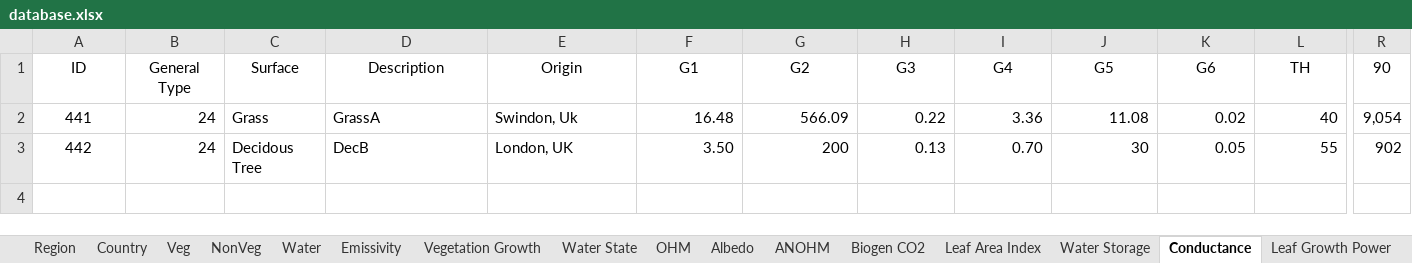
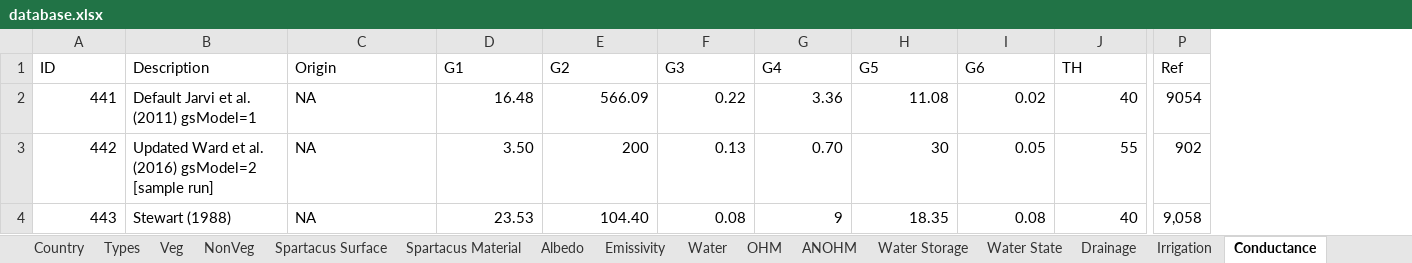
Before and after one commit to gusbacos/suews_database_manager, an Excel workbook: data/database.xlsx, sheet Conductance, drawn as a sheet; only a part is shown, gaps mark what is left out; values as stored, in another font and other column widths than the file's, no borders; removed rows and columns are numbered as before the commit, all else as after; rows hold the shown columns only; the diff covers the shown part only; the diff names each change by its address in the sheet, - before the commit and + after, or states it on an @@ line.

```diff
--- a/data/database.xlsx (sheet Conductance)
+++ b/data/database.xlsx (sheet Conductance)
+sheet tab: Types
@@ sheet tab order changed: Country | Types | Veg | NonVeg | Spartacus Surface | Spartacus Material | Albedo | Emissivity | Water | OHM | ANOHM | Water Storage | Water State | Drainage | Irrigation | Conductance @@
-column B (General Type), rows 2-3: 24 | 24
-column C (Surface), rows 2-3: Grass | Decidous Tree
-column R (90), rows 2-3: 9,054 | 902
+column P (Ref), rows 2-3: 9054 | 902
-A1 alignment: center
+A1 alignment: left
-B1:J1 alignment: center
+B1:J1 alignment: left
-A2:A3 alignment: center
+A2:A3 alignment: right
-B2 (Description): GrassA
+B2 (Description): Default Jarvi et al. (2011) gsModel=1
-C2 (Origin): Swindon, Uk
+C2 (Origin): NA
-B3 (Description): DecB
+B3 (Description): Updated Ward et al. (2016) gsModel=2 [sample run]
-C3 (Origin): London, UK
+C3 (Origin): NA
+row 4: 443 | Stewart (1988) | NA | 23.53 | 104.40 | 0.08 | 9 | 18.35 | 0.08 | 40 | 9,058
```
Also changed, not shown: cell formats elsewhere in this sheet, sheet Country, sheet ESTM, sheet Profiles, sheet Region, sheet OHM, sheet Spartacus Surface, 21 more sheets, other sheet tabs, 26 other files.
